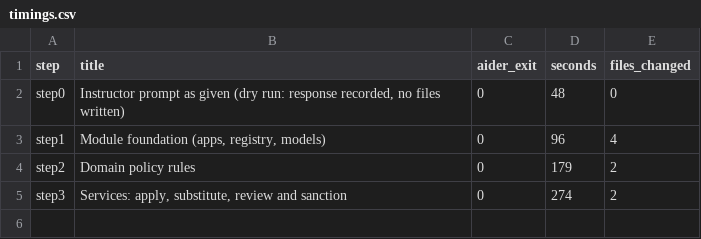
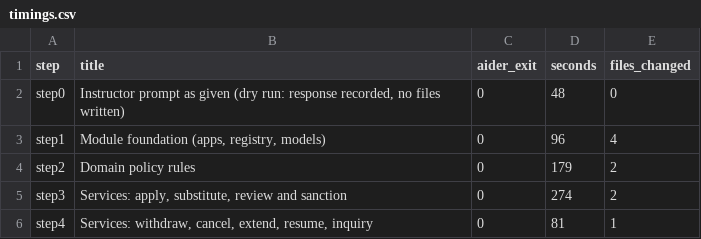
Before and after one commit to gojosaturo25/Fusion-Integrated, a CSV file: pilot/ELM_MODEL_2/timings.csv, drawn as a sheet; the diff names each change by its address in the sheet, - before the commit and + after, or states it on an @@ line.

Commit message:
ELM pilot step4: Services: withdraw, cancel, extend, resume, inquiry
Generated by phi4-mini via Aider (local Ollama); committed unedited by the trial script.

```diff
--- a/pilot/ELM_MODEL_2/timings.csv
+++ b/pilot/ELM_MODEL_2/timings.csv
+row 6: step4 | Services: withdraw, cancel, extend, resume, inquiry | 0 | 81 | 1
```
Also changed, not shown: 6 other files.
